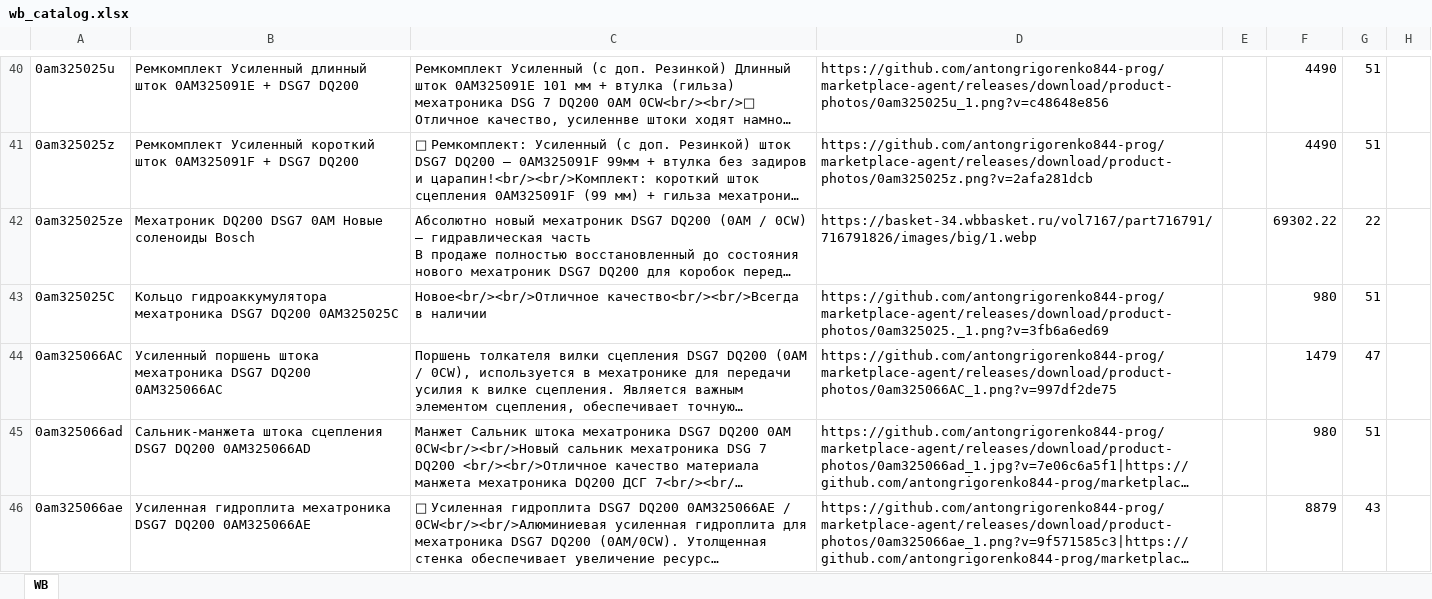
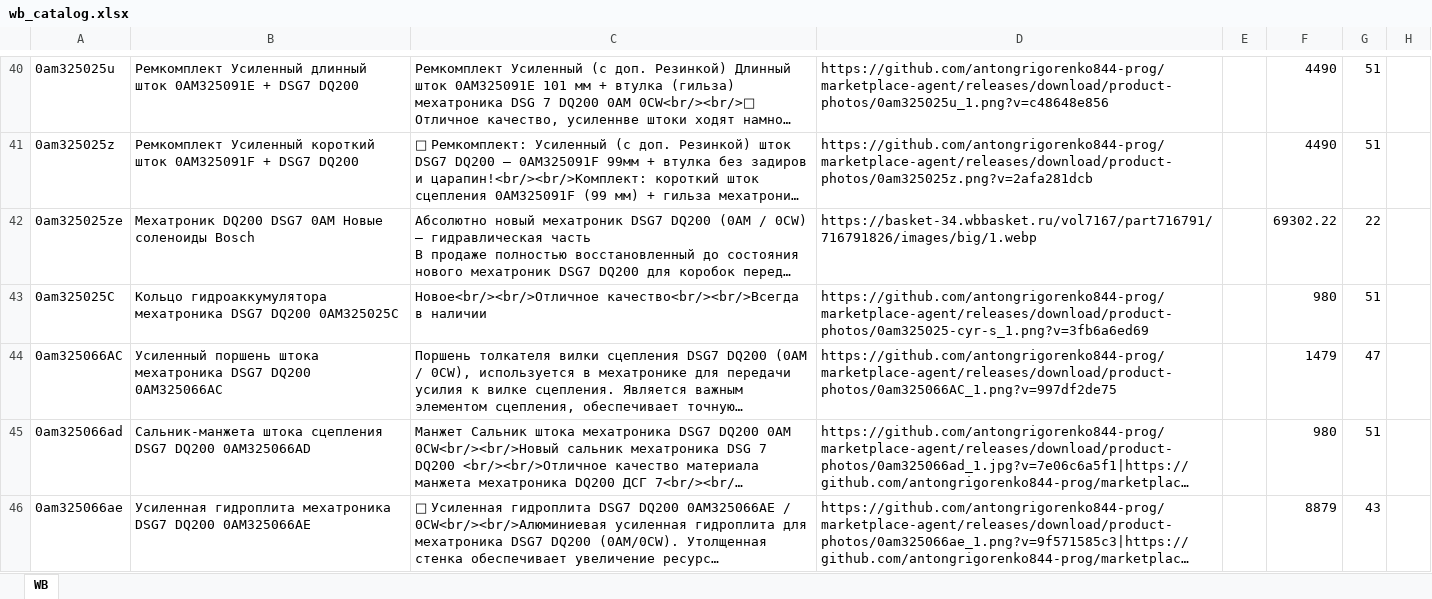
Before and after one commit to antongrigorenko844-prog/marketplace-agent, an Excel workbook: data/wb_catalog.xlsx, sheet WB, drawn as a sheet; only a part is shown, gaps mark what is left out; long unchanged cells end in …; values as stored, in another font and other column widths than the file's, no borders; the diff covers the shown part only; the diff names each change by its address in the sheet, - before the commit and + after, or states it on an @@ line.

```diff
--- a/data/wb_catalog.xlsx (sheet WB)
+++ b/data/wb_catalog.xlsx (sheet WB)
-D43: https://github.com/antongrigorenko844-prog/marketplace-agent/releases/download/product-photos/0am325025._1.png?v=3fb6a6ed69
+D43: https://github.com/antongrigorenko844-prog/marketplace-agent/releases/download/product-photos/0am325025-cyr-s_1.png?v=3fb6a6ed69
```
Also changed, not shown: 1 edited cell elsewhere in this sheet, data/audit_report.xlsx, data/avito_feed.xlsx, 13 other files.
